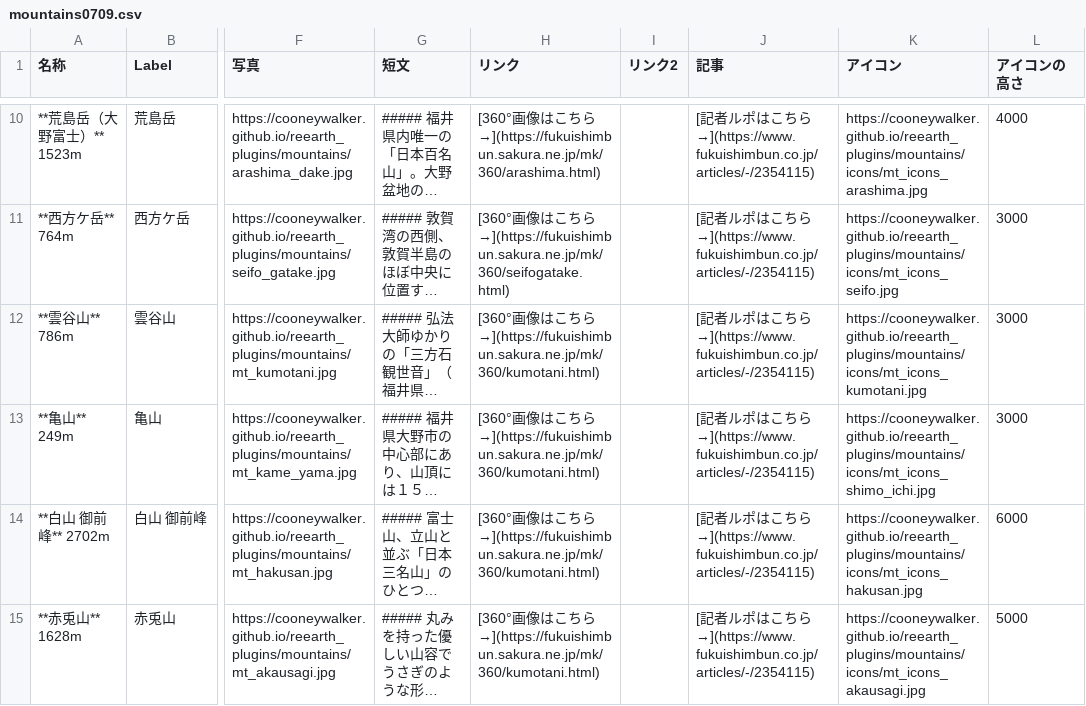
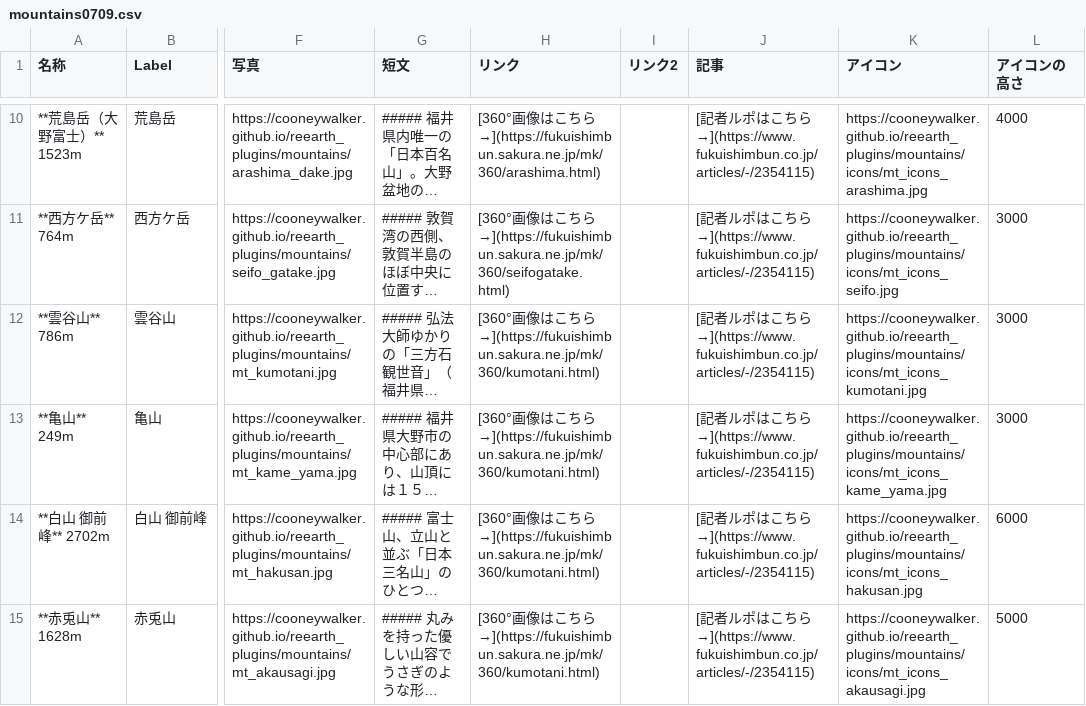
Before and after one commit to cooneywalker/reearth_plugins, a CSV file: mountains/mountains0709.csv, drawn as a sheet; only a part is shown, gaps mark what is left out; long unchanged cells end in …; the diff names each change by its address in the sheet, - before the commit and + after, or states it on an @@ line.

Commit message:
Update mountains0709.csv

```diff
--- a/mountains/mountains0709.csv
+++ b/mountains/mountains0709.csv
-K13 (アイコン): https://cooneywalker.github.io/reearth_plugins/mountains/icons/mt_icons_shimo_ichi.jpg
+K13 (アイコン): https://cooneywalker.github.io/reearth_plugins/mountains/icons/mt_icons_kame_yama.jpg
```
